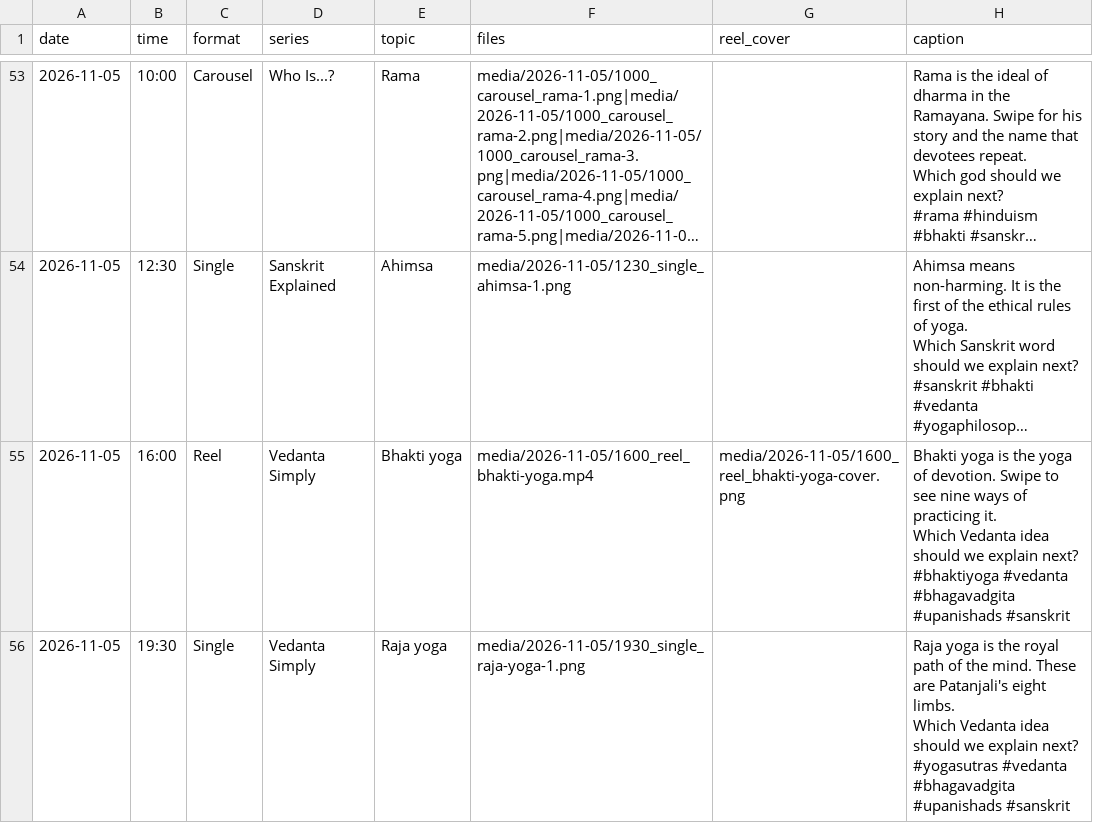
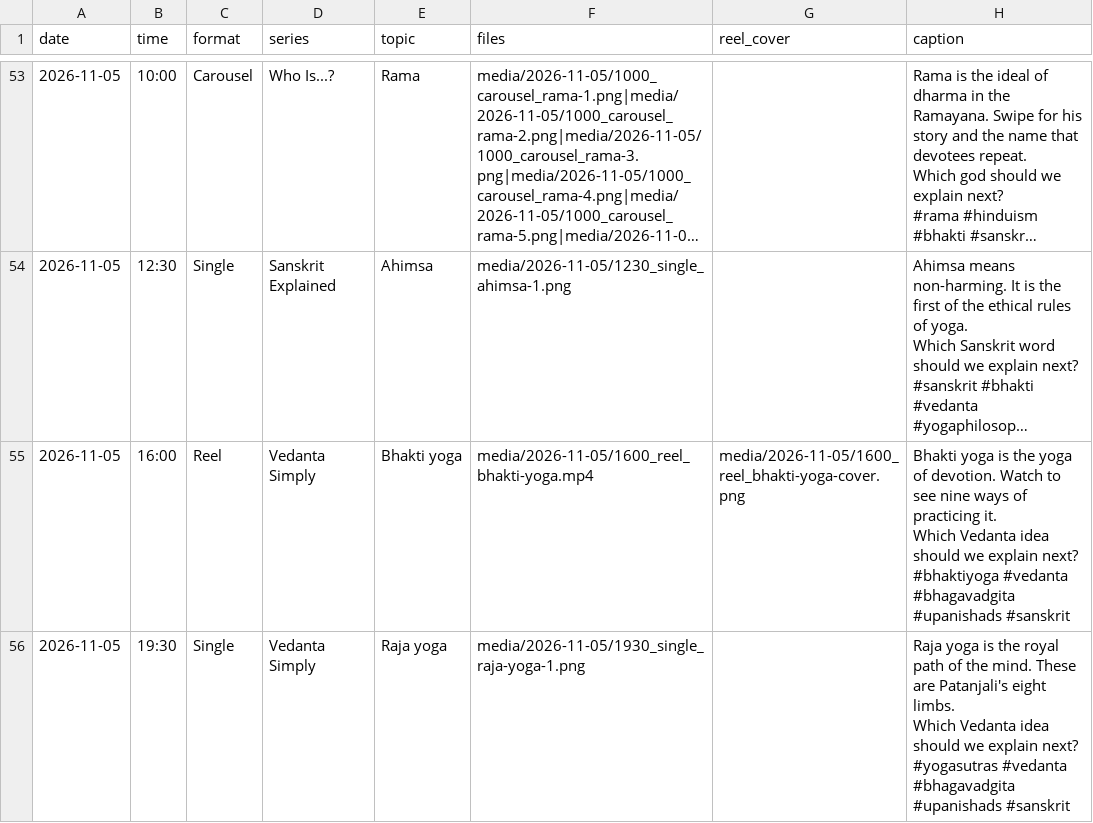
Before and after one commit to desireekaidi/kirtantutorials-posts, a CSV file: posts.csv, drawn as a sheet; only a part is shown, gaps mark what is left out; long unchanged cells end in …; the diff covers the shown part only; the diff names each change by its address in the sheet, - before the commit and + after, or states it on an @@ line.

```diff
--- a/posts.csv
+++ b/posts.csv
-H55 (caption): …of devotion. Swipe to see…
+H55 (caption): …of devotion. Watch to see…
```
Also changed, not shown: 29 edited cells elsewhere in this file, 1 other file.
